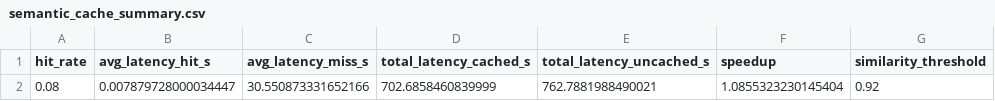
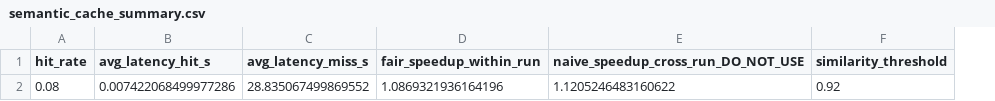
Before and after one commit to AbrarShakhi/ragtop-preprocessing, a CSV file: experiments/semantic_cache/kaggle_local_llm/semantic_cache_summary.csv, drawn as a sheet; removed rows and columns are numbered as before the commit, all else as after; the diff names each change by its address in the sheet, - before the commit and + after, or states it on an @@ line.

```diff
--- a/experiments/semantic_cache/kaggle_local_llm/semantic_cache_summary.csv
+++ b/experiments/semantic_cache/kaggle_local_llm/semantic_cache_summary.csv
-column D (total_latency_cached_s), row 2: 702.6858460839999
-column E (total_latency_uncached_s), row 2: 762.7881988490021
-column F (speedup), row 2: 1.0855323230145404
+column D (fair_speedup_within_run), row 2: 1.0869321936164196
+column E, rows 1-2: naive_speedup_cross_run_DO_NOT_USE | 1.1205246483160622
-B2 (avg_latency_hit_s): 0.007879728000034447
+B2 (avg_latency_hit_s): 0.007422068499977286
-C2 (avg_latency_miss_s): 30.550873331652166
+C2 (avg_latency_miss_s): 28.835067499869552
```
Also changed, not shown: experiments/semantic_cache/kaggle_local_llm/semantic_cache_benchmark.csv, 3 other files.
